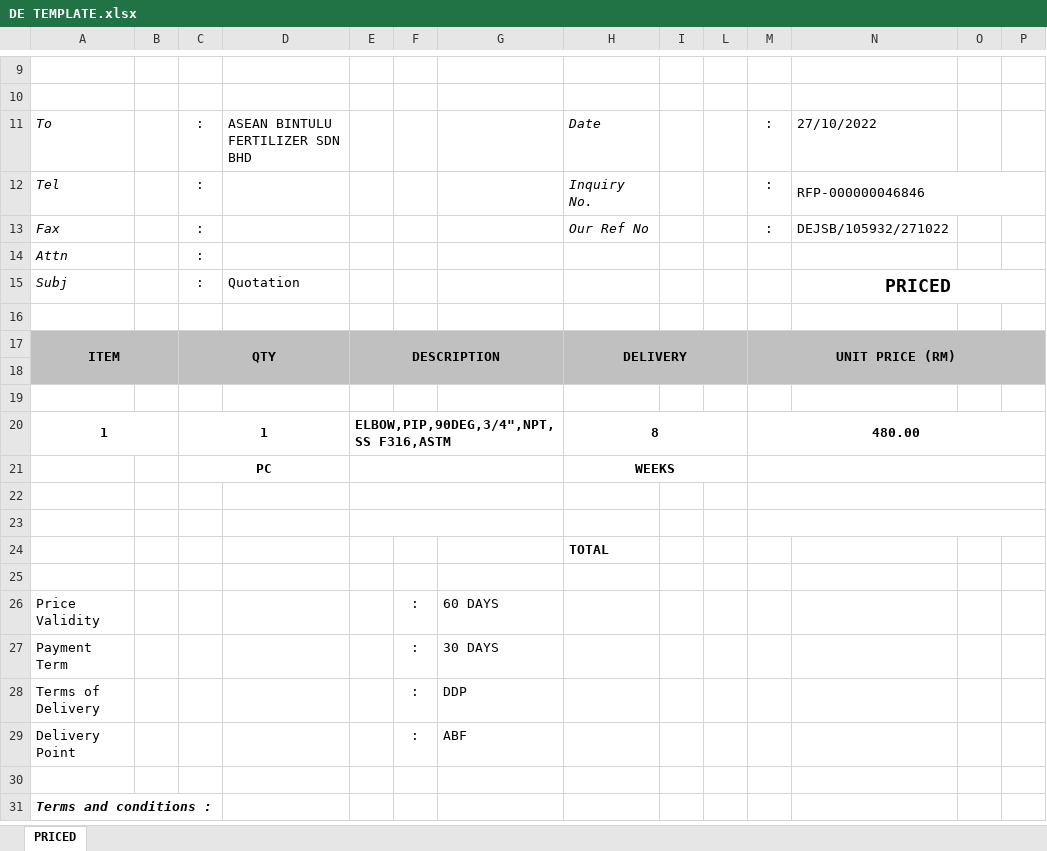
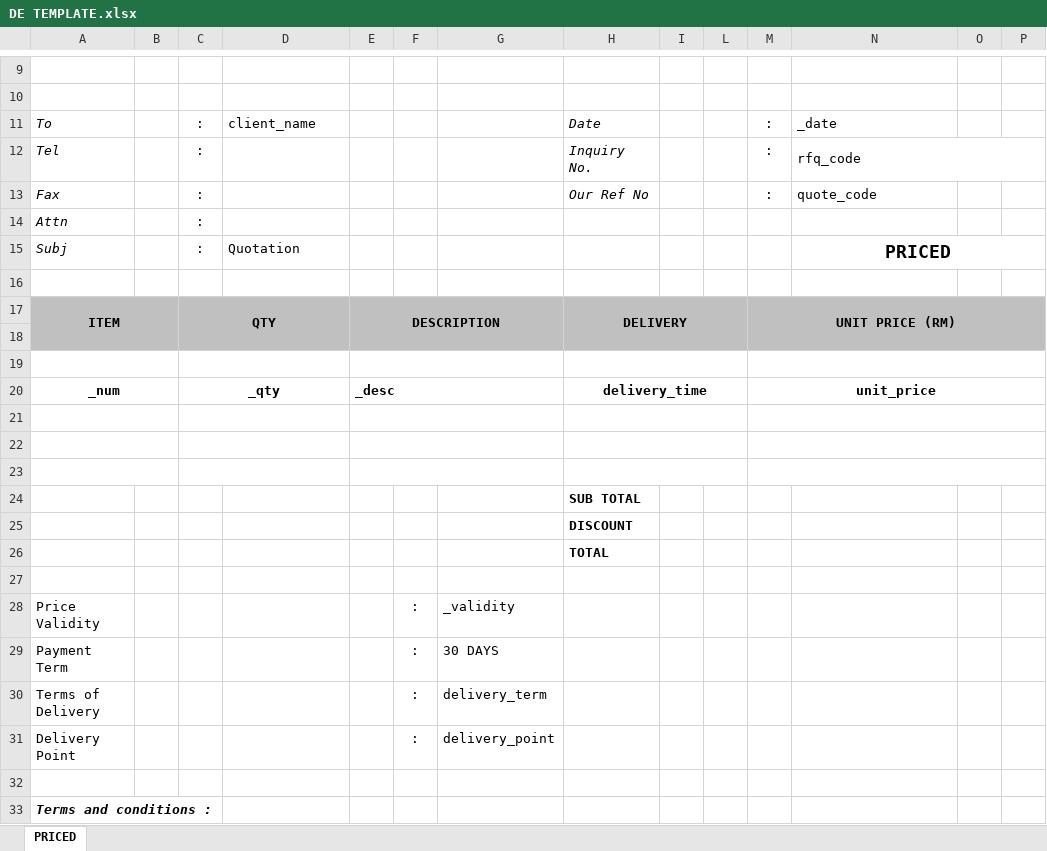
Before and after one commit to Muzhahir/RFQ-Generator-Beta-Version, an Excel workbook: RFQ Generator Beta Version/Templates/DE TEMPLATE.xlsx, sheet PRICED, drawn as a sheet; only a part is shown, gaps mark what is left out; values as stored, in another font and other column widths than the file's, no borders; charts and pictures not drawn; removed rows and columns are numbered as before the commit, all else as after; rows hold the shown columns only; the diff names each change by its address in the sheet, - before the commit and + after, or states it on an @@ line.

```diff
--- a/RFQ Generator Beta Version/Templates/DE TEMPLATE.xlsx (sheet PRICED)
+++ b/RFQ Generator Beta Version/Templates/DE TEMPLATE.xlsx (sheet PRICED)
-D11: ASEAN BINTULU FERTILIZER SDN BHD
+D11: client_name
-N11: 27/10/2022
+N11: _date
-N12: RFP-000000046846
+N12: rfq_code
-N13: DEJSB/105932/271022
+N13: quote_code
+A19:B19 merged
+C19:D19 merged
+E19:G19 merged
+H19:L19 merged
+M19:P19 merged
-row 20: 1 |  | 1 |  | ELBOW,PIP,90DEG,3/4",NPT,SS F316,ASTM |  |  | 8 |  |  | 480.00
-row 21:  |  | PC |  |  |  |  | WEEKS
+row 20: _num |  | _qty |  | _desc |  |  | delivery_time |  |  | unit_price
+A21:B21 merged
+C21:D21 merged
+H21:L21 merged
+A22:B22 merged
+C22:D22 merged
+H22:L22 merged
-row 24:  |  |  |  |  |  |  | TOTAL
+A23:B23 merged
+C23:D23 merged
+E23:G23 merged
+H23:L23 merged
+M23:P23 merged
+row 24:  |  |  |  |  |  |  | SUB TOTAL
+row 25:  |  |  |  |  |  |  | DISCOUNT
+row 26:  |  |  |  |  |  |  | TOTAL
+row 27: (empty)
-G28: 60 DAYS
+G28: _validity
-G30: DDP
+G30: delivery_term
-G31: ABF
+G31: delivery_point
```
Also changed, not shown: charts or pictures, RFQ Generator Beta Version/Templates/CG TEMPLATE.xlsx, 11 other files.
